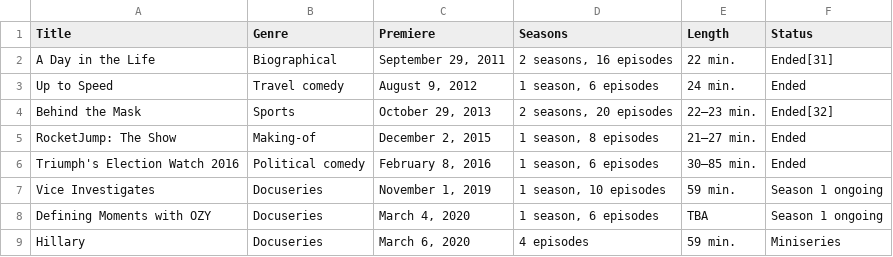
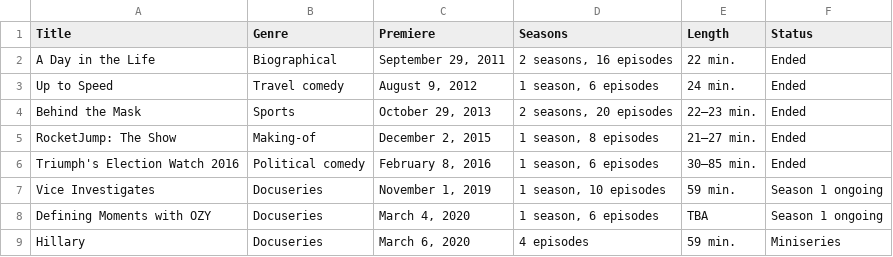
Before and after one commit to Fynn-Mehrens/original-content-eda, a CSV file: datasets/hulu/shows/table-5.csv, drawn as a sheet.

Commit message:
Update table-5.csv

```diff
--- a/datasets/hulu/shows/table-5.csv
+++ b/datasets/hulu/shows/table-5.csv
@@ -1,5 +1,5 @@
 Title,Genre,Premiere,Seasons,Length,Status
-A Day in the Life,Biographical,"September 29, 2011","2 seasons, 16 episodes",22 min.,Ended[31]
+A Day in the Life,Biographical,"September 29, 2011","2 seasons, 16 episodes",22 min.,Ended
 Up to Speed,Travel comedy,"August 9, 2012","1 season, 6 episodes",24 min.,Ended
-Behind the Mask,Sports,"October 29, 2013","2 seasons, 20 episodes",22–23 min.,Ended[32]
+Behind the Mask,Sports,"October 29, 2013","2 seasons, 20 episodes",22–23 min.,Ended
 RocketJump: The Show,Making-of,"December 2, 2015","1 season, 8 episodes",21–27 min.,Ended
```
